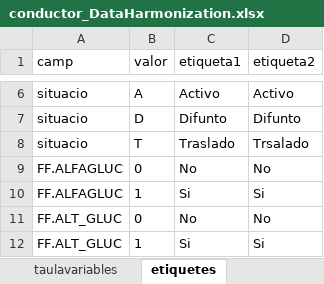
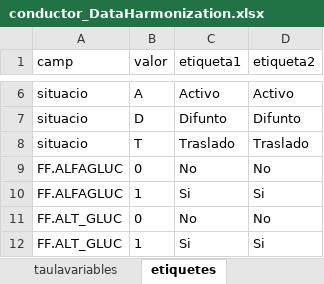
Before and after one commit to USR-DAPCAT/DataHarmonization, an Excel workbook: conductor_DataHarmonization.xlsx, sheet etiquetes, drawn as a sheet; only a part is shown, gaps mark what is left out; values as stored, in another font and other column widths than the file's, no borders; the diff names each change by its address in the sheet, - before the commit and + after, or states it on an @@ line.

Commit message:
Arreglar etiquetes conductor

```diff
--- a/conductor_DataHarmonization.xlsx (sheet etiquetes)
+++ b/conductor_DataHarmonization.xlsx (sheet etiquetes)
-D8 (etiqueta2): Trsalado
+D8 (etiqueta2): Traslado
```
Also changed, not shown: sheet taulavariables.
